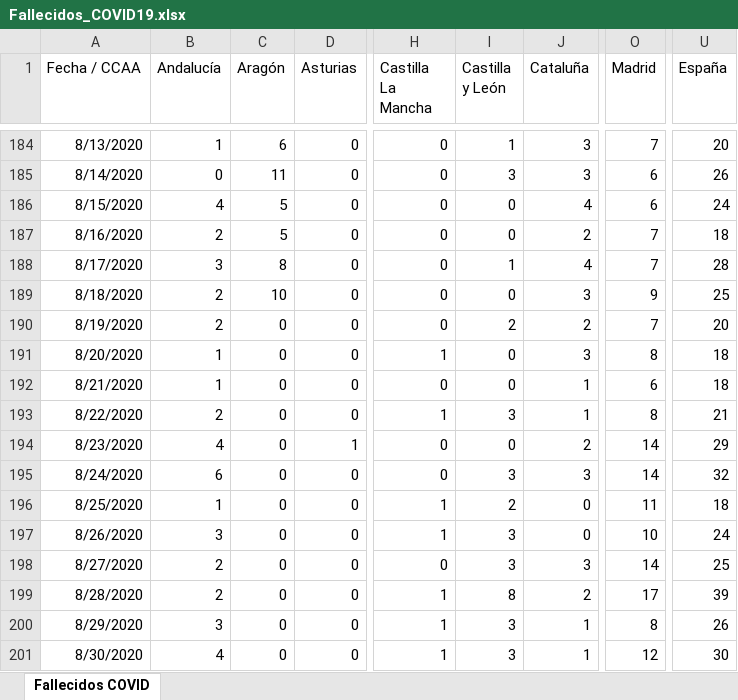
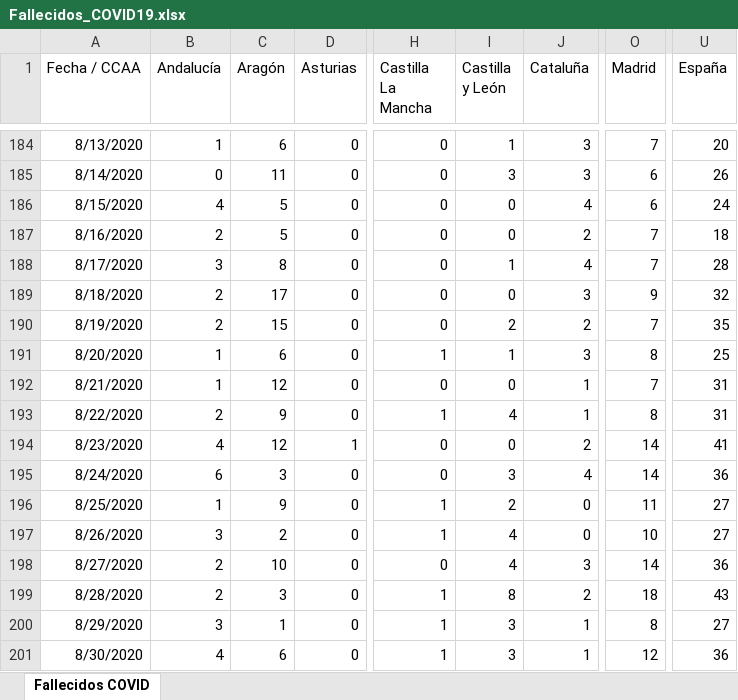
Before and after one commit to svavassori/covid-19-spain, an Excel workbook: csv/Fallecidos_COVID19.xlsx, sheet Fallecidos COVID, drawn as a sheet; only a part is shown, gaps mark what is left out; values as stored, in another font and other column widths than the file's, no borders; the diff covers the shown part only; the diff names each change by its address in the sheet, - before the commit and + after, or states it on an @@ line.

```diff
--- a/csv/Fallecidos_COVID19.xlsx (sheet Fallecidos COVID)
+++ b/csv/Fallecidos_COVID19.xlsx (sheet Fallecidos COVID)
-C189 (Aragón): 10
+C189 (Aragón): 17
-U189 (España): 25
+U189 (España): 32
-C190 (Aragón): 0
+C190 (Aragón): 15
-U190 (España): 20
+U190 (España): 35
-C191 (Aragón): 0
+C191 (Aragón): 6
-I191 (Castilla y León): 0
+I191 (Castilla y León): 1
-U191 (España): 18
+U191 (España): 25
-C192 (Aragón): 0
+C192 (Aragón): 12
-O192 (Madrid): 6
+O192 (Madrid): 7
-U192 (España): 18
+U192 (España): 31
-C193 (Aragón): 0
+C193 (Aragón): 9
-I193 (Castilla y León): 3
+I193 (Castilla y León): 4
-U193 (España): 21
+U193 (España): 31
-C194 (Aragón): 0
+C194 (Aragón): 12
-U194 (España): 29
+U194 (España): 41
-C195 (Aragón): 0
+C195 (Aragón): 3
-J195 (Cataluña): 3
+J195 (Cataluña): 4
-U195 (España): 32
+U195 (España): 36
-C196 (Aragón): 0
+C196 (Aragón): 9
-U196 (España): 18
+U196 (España): 27
-C197 (Aragón): 0
+C197 (Aragón): 2
-I197:I198 (Castilla y León): 3
+I197:I198 (Castilla y León): 4
-U197 (España): 24
+U197 (España): 27
-C198 (Aragón): 0
+C198 (Aragón): 10
-U198 (España): 25
+U198 (España): 36
-C199 (Aragón): 0
+C199 (Aragón): 3
-O199 (Madrid): 17
+O199 (Madrid): 18
-U199 (España): 39
+U199 (España): 43
-C200 (Aragón): 0
+C200 (Aragón): 1
-U200 (España): 26
+U200 (España): 27
-C201 (Aragón): 0
+C201 (Aragón): 6
-U201 (España): 30
+U201 (España): 36
```
Also changed, not shown: 1 added row and 22 edited cells elsewhere in this sheet, 5 other files.
